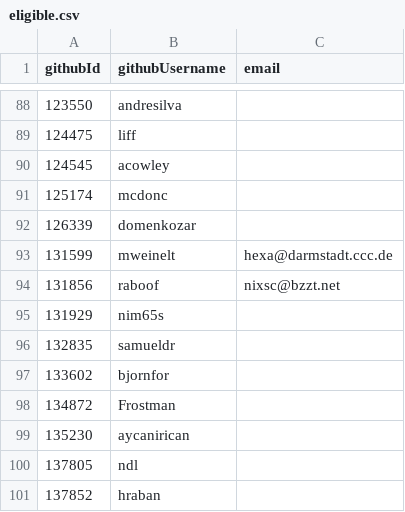
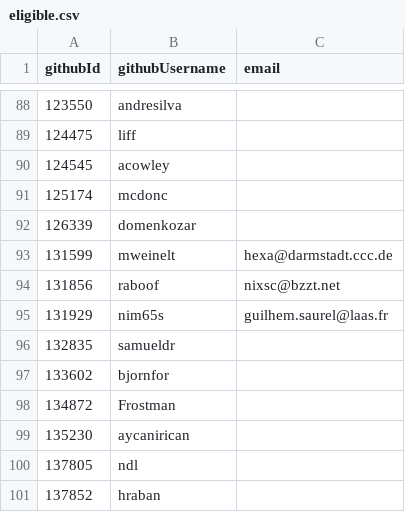
Before and after one commit to pluiedev/SC-election-2025, a CSV file: eligible.csv, drawn as a sheet; only a part is shown, gaps mark what is left out.

Commit message:
add my email

```diff
--- a/eligible.csv
+++ b/eligible.csv
@@ -94,3 +94,3 @@ githubId,githubUsername,email
 131856,raboof,nixsc@bzzt.net
-131929,nim65s,
+131929,nim65s,guilhem.saurel@laas.fr
 132835,samueldr,
```
